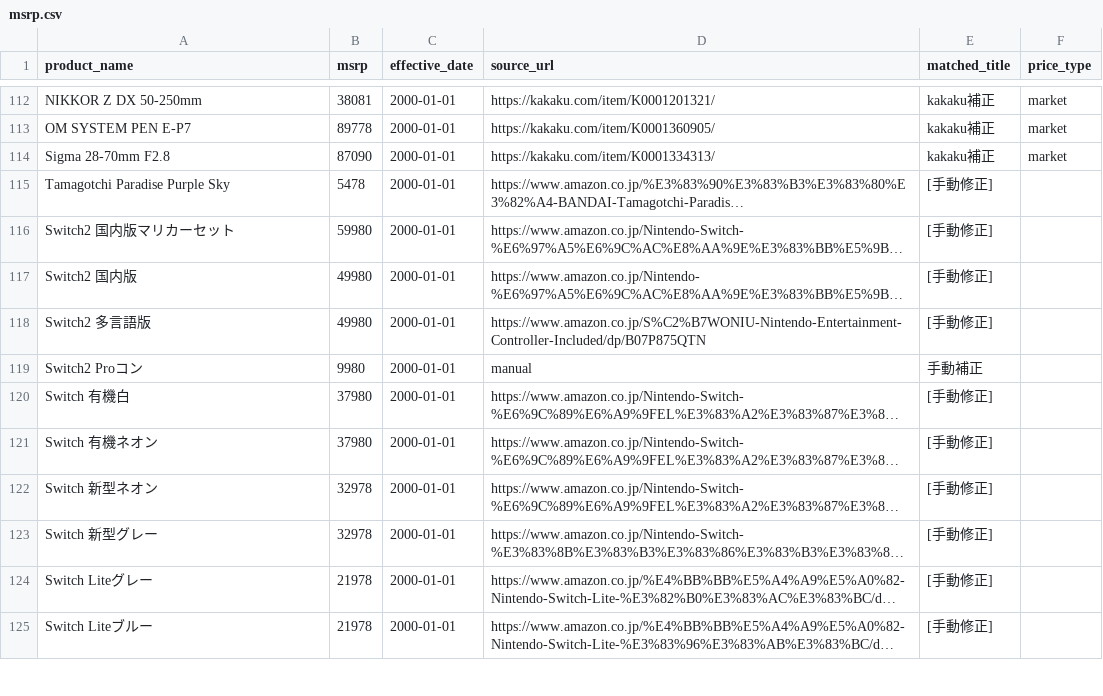
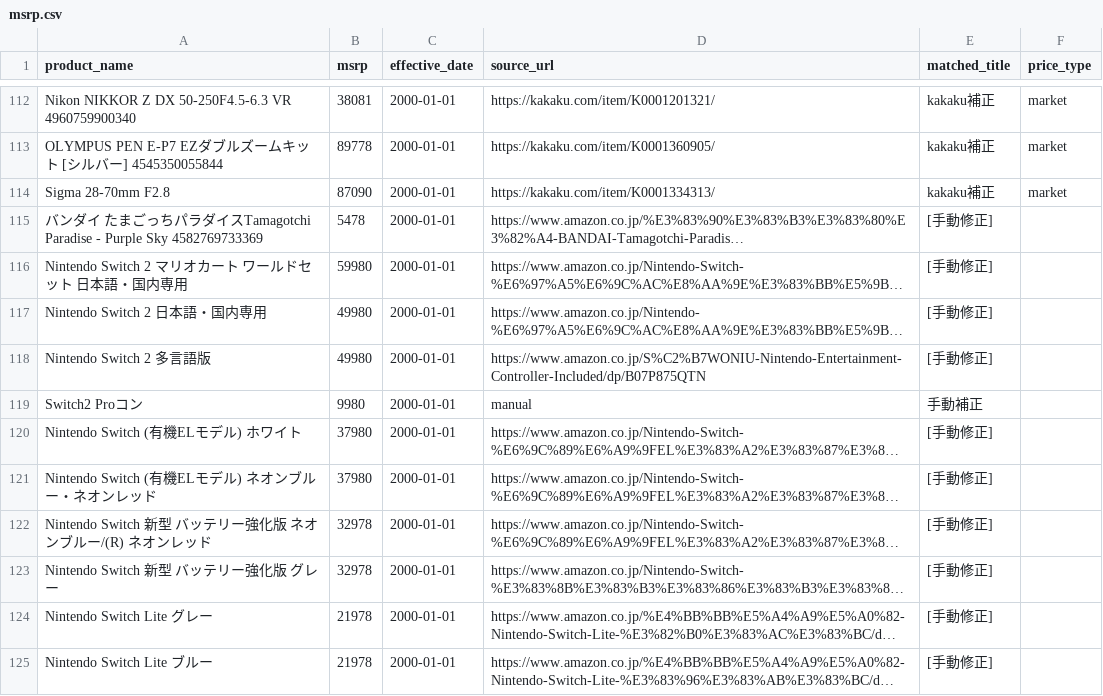
Before and after one commit to makkinngami-cmd/sedori-navi, a CSV file: docs/msrp.csv, drawn as a sheet; only a part is shown, gaps mark what is left out; long unchanged cells end in …; the diff covers the shown part only; the diff names each change by its address in the sheet, - before the commit and + after, or states it on an @@ line.

```diff
--- a/docs/msrp.csv
+++ b/docs/msrp.csv
-A112 (product_name): NIKKOR Z DX 50-250mm
+A112 (product_name): Nikon NIKKOR Z DX 50-250F4.5-6.3 VR 4960759900340
-A113 (product_name): OM SYSTEM PEN E-P7
+A113 (product_name): OLYMPUS PEN E-P7 EZダブルズームキット [シルバー] 4545350055844
-A115 (product_name): Tamagotchi Paradise Purple Sky
+A115 (product_name): バンダイ たまごっちパラダイスTamagotchi Paradise - Purple Sky 4582769733369
-A116 (product_name): Switch2 国内版マリカーセット
+A116 (product_name): Nintendo Switch 2 マリオカート ワールドセット 日本語・国内専用
-A117 (product_name): Switch2 国内版
+A117 (product_name): Nintendo Switch 2 日本語・国内専用
-A118 (product_name): Switch2 多言語版
+A118 (product_name): Nintendo Switch 2 多言語版
-A120 (product_name): Switch 有機白
+A120 (product_name): Nintendo Switch (有機ELモデル) ホワイト
-A121 (product_name): Switch 有機ネオン
+A121 (product_name): Nintendo Switch (有機ELモデル) ネオンブルー・ネオンレッド
-A122 (product_name): Switch 新型ネオン
+A122 (product_name): Nintendo Switch 新型 バッテリー強化版 ネオンブルー/(R) ネオンレッド
-A123 (product_name): Switch 新型グレー
+A123 (product_name): Nintendo Switch 新型 バッテリー強化版 グレー
-A124 (product_name): Switch Liteグレー
+A124 (product_name): Nintendo Switch Lite グレー
-A125 (product_name): Switch Liteブルー
+A125 (product_name): Nintendo Switch Lite ブルー
```
Also changed, not shown: 165 edited cells elsewhere in this file, data/msrp.csv, reports/coverage_matrix.csv, 9 other files.
